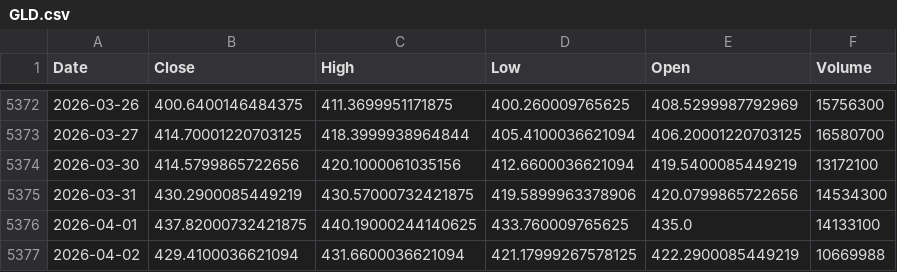
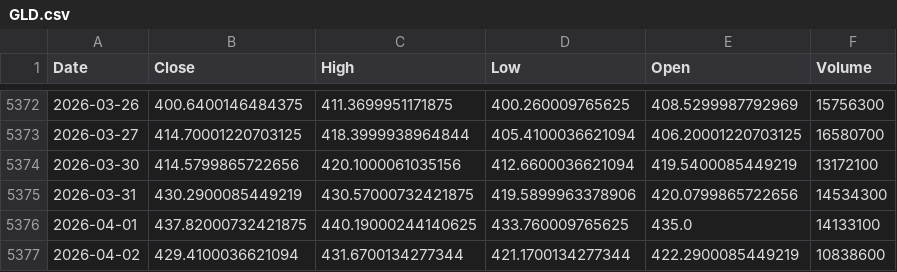
Before and after one commit to kittycapital/etf-seasonality, a CSV file: data/GLD.csv, drawn as a sheet; only a part is shown, gaps mark what is left out.

```diff
--- a/data/GLD.csv
+++ b/data/GLD.csv
@@ -5376,2 +5376,2 @@ Date,Close,High,Low,Open,Volume
 2026-04-01,437.82000732421875,440.19000244140625,433.760009765625,435.0,14133100
-2026-04-02,429.4100036621094,431.6600036621094,421.17999267578125,422.2900085449219,10669988
+2026-04-02,429.4100036621094,431.6700134277344,421.1700134277344,422.2900085449219,10838600
```
Also changed, not shown: data/ARKK.csv, data/BTC_USD.csv, 12 other files.
